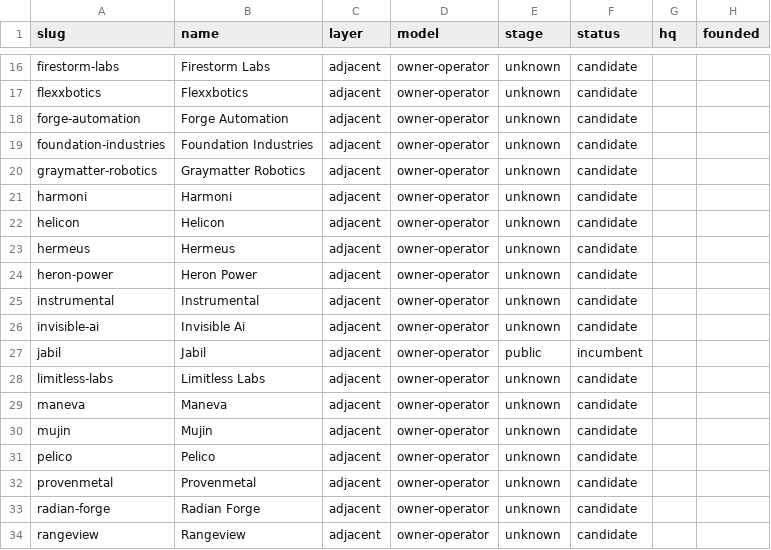
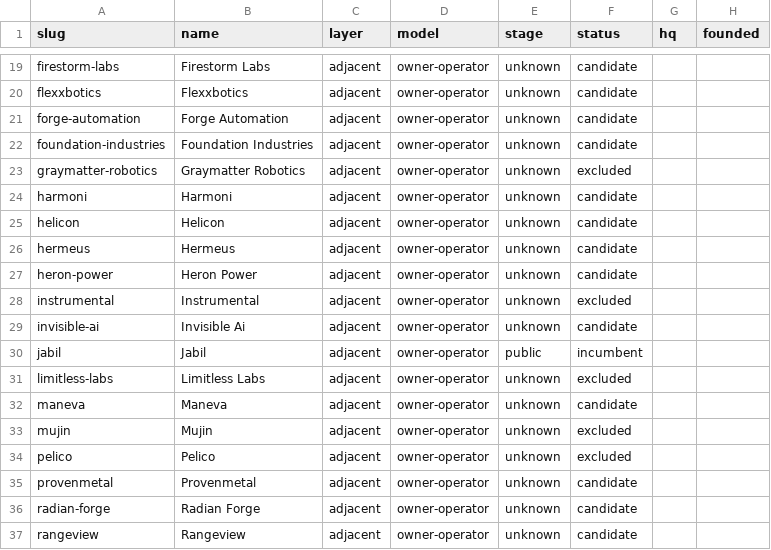
Before and after one commit to lillycordover14/spc-research, a CSV file: themes/ai-native-industrial-production/index/companies.csv, drawn as a sheet; only a part is shown, gaps mark what is left out; addresses are those after the commit; the diff covers the shown part only; the diff names each change by its address in the sheet, - before the commit and + after, or states it on an @@ line.

```diff
--- a/themes/ai-native-industrial-production/index/companies.csv
+++ b/themes/ai-native-industrial-production/index/companies.csv
-F23 (status): candidate
+F23 (status): excluded
-F28 (status): candidate
+F28 (status): excluded
-F31 (status): candidate
+F31 (status): excluded
-F33:F34 (status): candidate
+F33:F34 (status): excluded
```
Also changed, not shown: 8 added rows and 13 edited cells elsewhere in this file, 43 other files.
